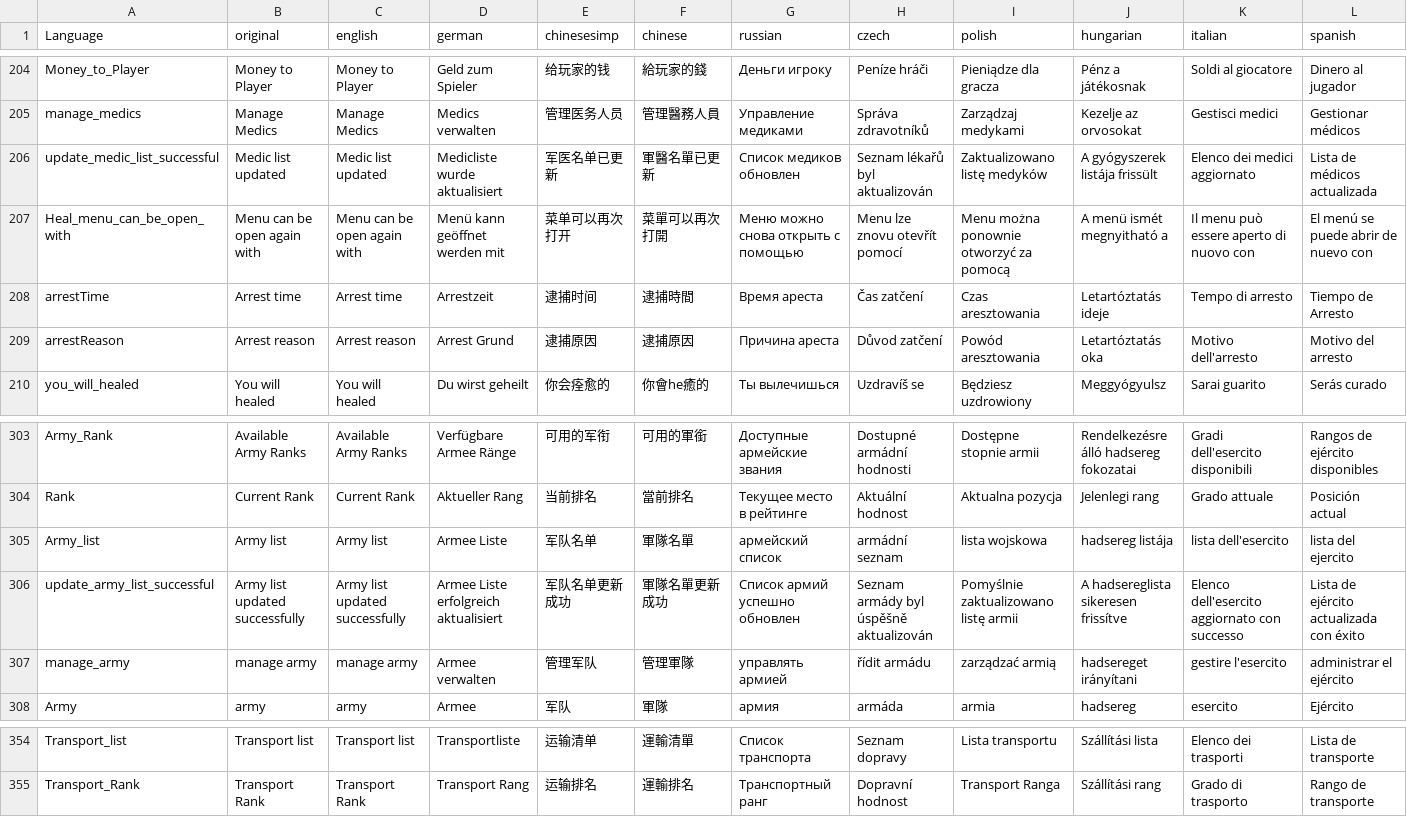
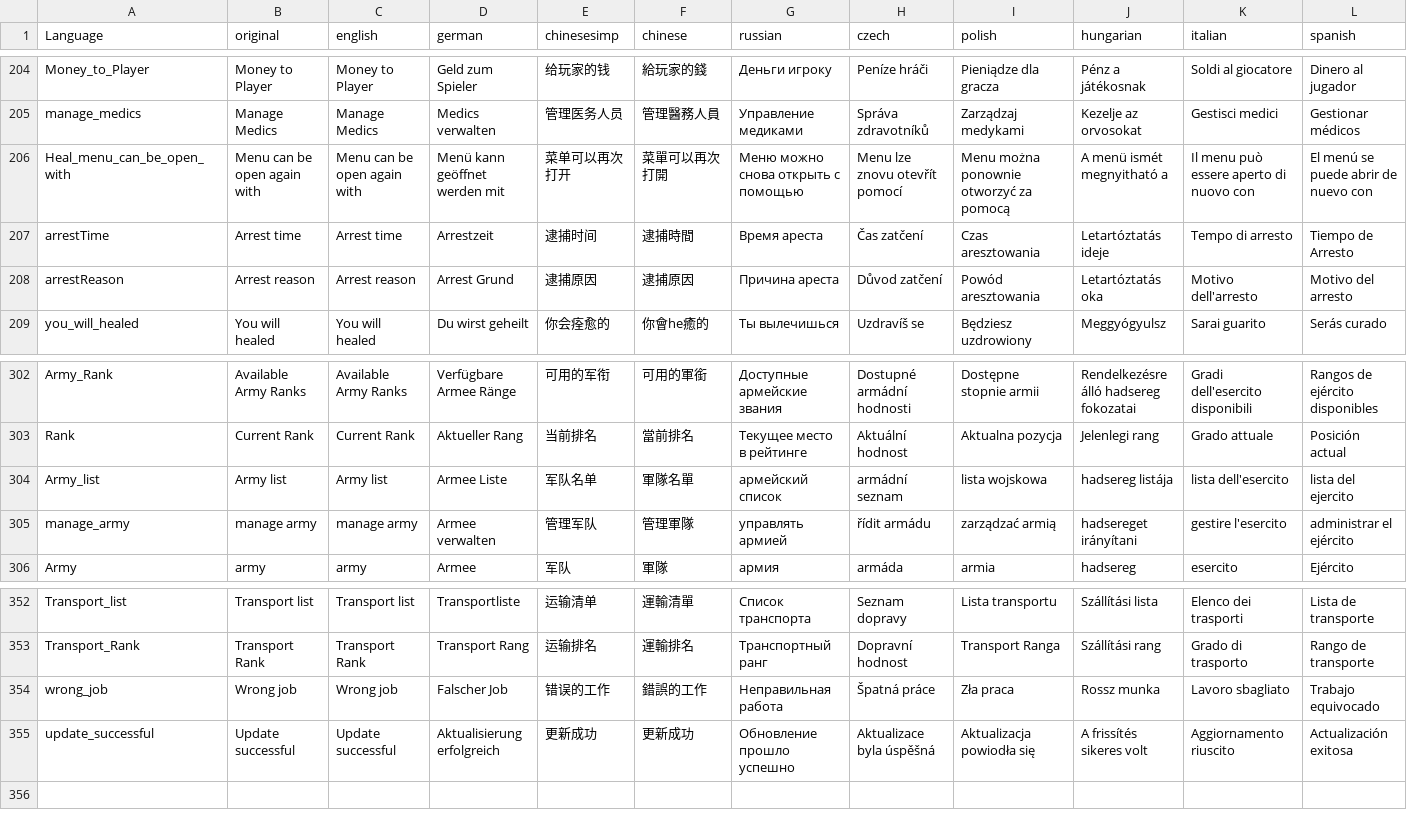
Before and after one commit to ihr-it-projekt/DayZLife, a CSV file: DayZLifeClient/stringtable.csv, drawn as a sheet; only a part is shown, gaps mark what is left out; removed rows and columns are numbered as before the commit, all else as after; rows hold the shown columns only; the diff names each change by its address in the sheet, - before the commit and + after, or states it on an @@ line.

```diff
--- a/DayZLifeClient/stringtable.csv
+++ b/DayZLifeClient/stringtable.csv
-row 206: update_medic_list_successful | Medic list updated | Medic list updated | Medicliste wurde aktualisiert | 军医名单已更新 | 軍醫名單已更新 | Список медиков обновлен | Seznam lékařů byl aktualizován | Zaktualizowano listę medyków | A gyógyszerek listája frissült | Elenco dei medici aggiornato | Lista de médicos actualizada
-row 306: update_army_list_successful | Army list updated successfully | Army list updated successfully | Armee Liste erfolgreich aktualisiert | 军队名单更新成功 | 軍隊名單更新成功 | Список армий успешно обновлен | Seznam armády byl úspěšně aktualizován | Pomyślnie zaktualizowano listę armii | A hadsereglista sikeresen frissítve | Elenco dell'esercito aggiornato con successo | Lista de ejército actualizada con éxito
+row 354: wrong_job | Wrong job | Wrong job | Falscher Job | 错误的工作 | 錯誤的工作 | Неправильная работа | Špatná práce | Zła praca | Rossz munka | Lavoro sbagliato | Trabajo equivocado
+row 355: update_successful | Update successful | Update successful | Aktualisierung erfolgreich | 更新成功 | 更新成功 | Обновление прошло успешно | Aktualizace byla úspěšná | Aktualizacja powiodła się | A frissítés sikeres volt | Aggiornamento riuscito | Actualización exitosa
```
Also changed, not shown: 40 other files.
